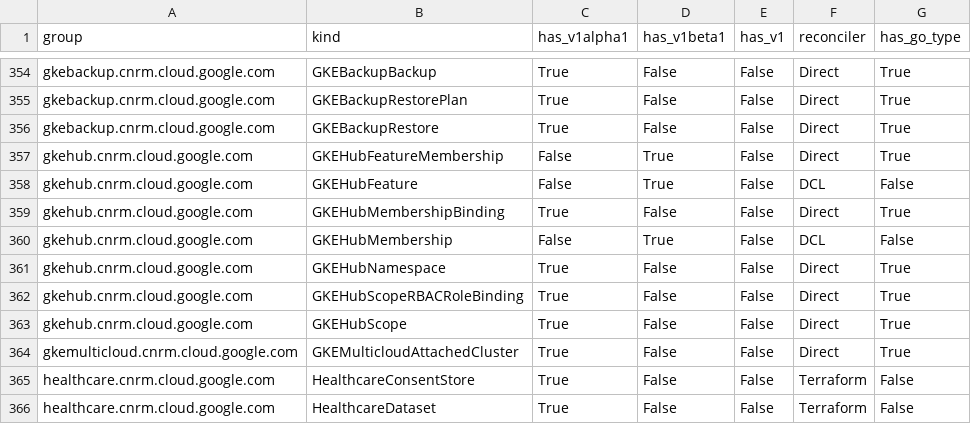
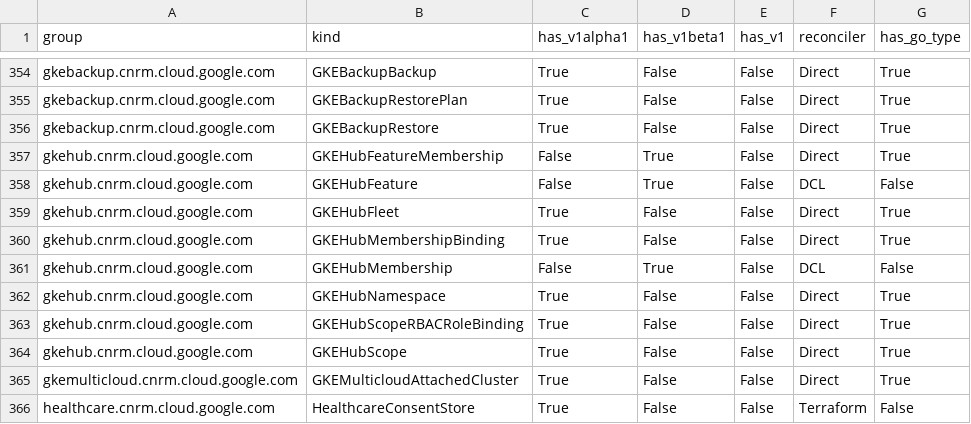
Before and after one commit to GoogleCloudPlatform/k8s-config-connector, a CSV file: docs/reports/crd_report.csv, drawn as a sheet; only a part is shown, gaps mark what is left out; the shorter side is filled out with more unchanged rows; the diff names each change by its address in the sheet, - before the commit and + after, or states it on an @@ line.

Commit message:
chore(gkehub): isolate googleapis newer pin to gkehub and fix test exceptions

```diff
--- a/docs/reports/crd_report.csv
+++ b/docs/reports/crd_report.csv
+row 359: gkehub.cnrm.cloud.google.com | GKEHubFleet | True | False | False | Direct | True
```
Also changed, not shown: 6 other files.
